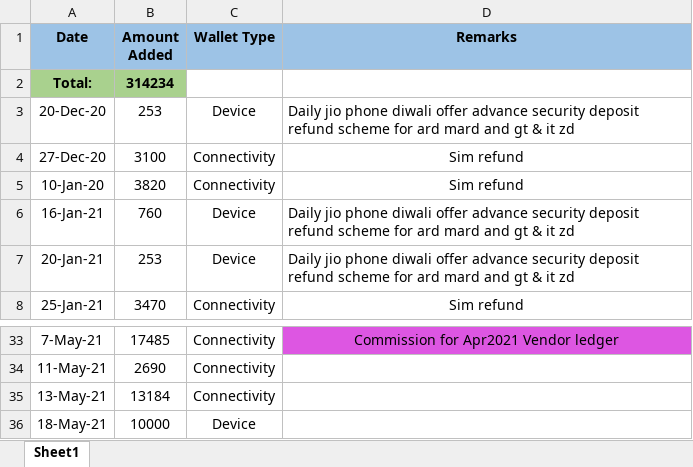
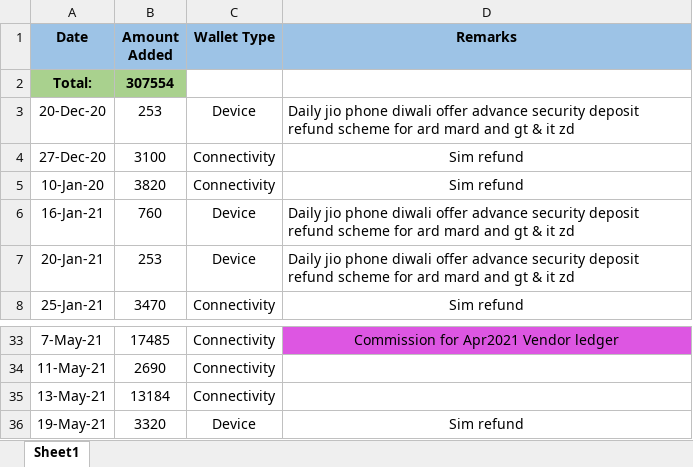
Before and after one commit to PalakEnterprises/DailyReport, an Excel workbook: AutoCreditAmount.xlsx, sheet Sheet1, drawn as a sheet; only a part is shown, gaps mark what is left out; values as stored, in another font and other column widths than the file's, no borders; removed rows and columns are numbered as before the commit, all else as after; the diff names each change by its address in the sheet, - before the commit and + after, or states it on an @@ line.

```diff
--- a/AutoCreditAmount.xlsx (sheet Sheet1)
+++ b/AutoCreditAmount.xlsx (sheet Sheet1)
-B2 (Amount Added): 314234
+B2 (Amount Added): 307554
-row 36: 18-May-21 | 10000 | Device
+row 36: 19-May-21 | 3320 | Device | Sim refund
```
Also changed, not shown: JioMobile/May2021Mobile.xlsx, Ledger.xlsx, 2 other files.
